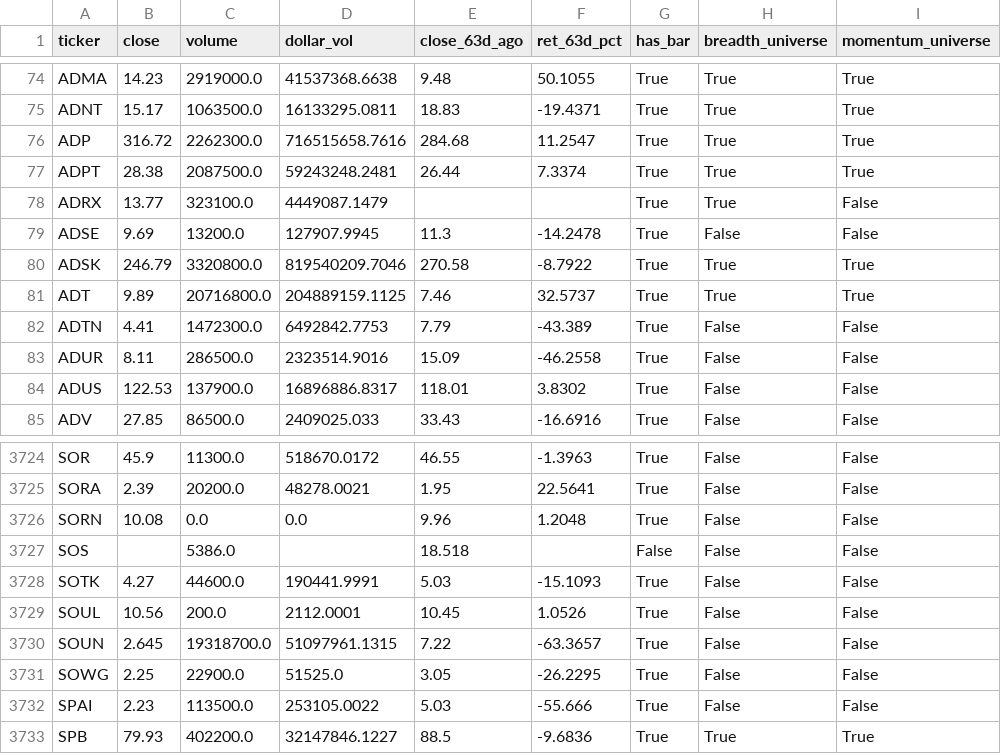
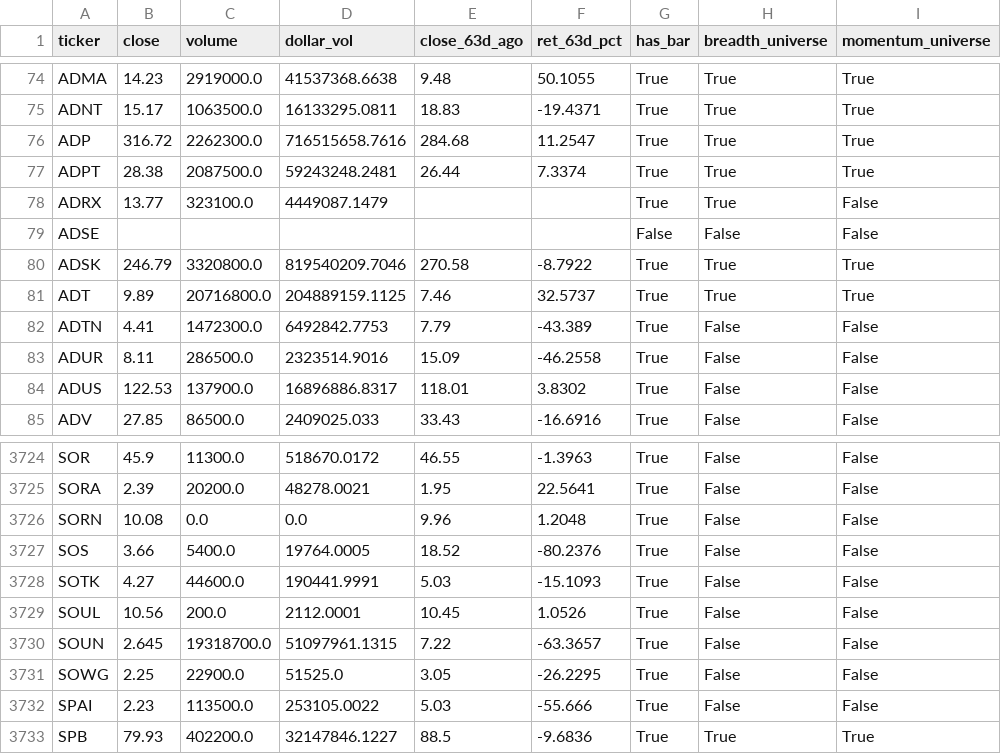
Before and after one commit to matt-manus/daily-market-summary, a CSV file: data/monitor/universe_latest.csv, drawn as a sheet; only a part is shown, gaps mark what is left out; the diff names each change by its address in the sheet, - before the commit and + after, or states it on an @@ line.

```diff
--- a/data/monitor/universe_latest.csv
+++ b/data/monitor/universe_latest.csv
-B79 (close): 9.69
+B79 (close): (empty)
-C79 (volume): 13200.0
+C79 (volume): (empty)
-D79 (dollar_vol): 127907.9945
+D79 (dollar_vol): (empty)
-E79 (close_63d_ago): 11.3
+E79 (close_63d_ago): (empty)
-F79 (ret_63d_pct): -14.2478
+F79 (ret_63d_pct): (empty)
-G79 (has_bar): True
+G79 (has_bar): False
-B3727 (close): (empty)
+B3727 (close): 3.66
-C3727 (volume): 5386.0
+C3727 (volume): 5400.0
-D3727 (dollar_vol): (empty)
+D3727 (dollar_vol): 19764.0005
-E3727 (close_63d_ago): 18.518
+E3727 (close_63d_ago): 18.52
-F3727 (ret_63d_pct): (empty)
+F3727 (ret_63d_pct): -80.2376
-G3727 (has_bar): False
+G3727 (has_bar): True
```
Also changed, not shown: data/monitor/breadth_history.csv, data/monitor/index_breadth.csv, 5 other files.
